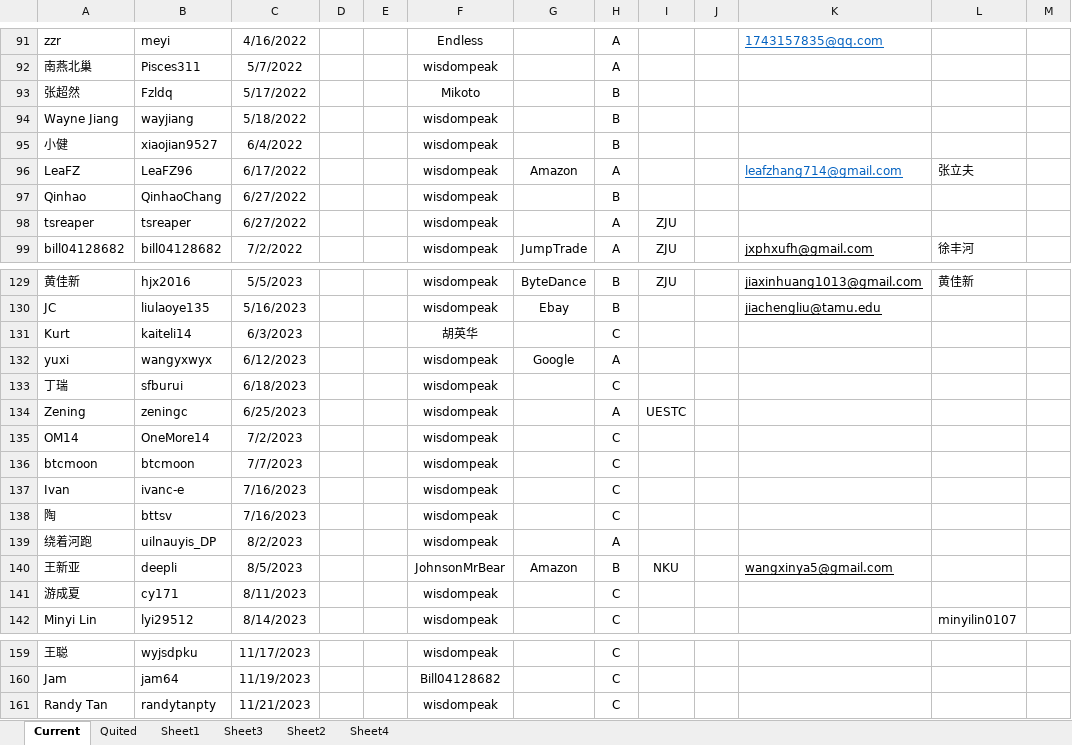
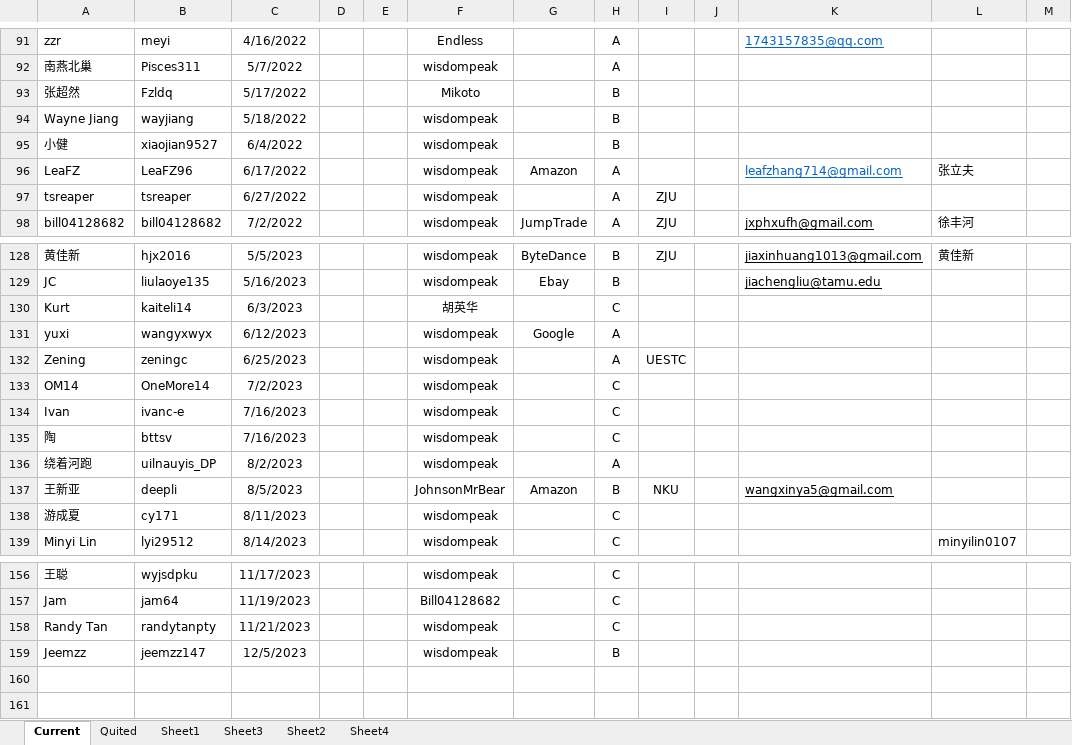
Before and after one commit to wisdompeak/lc-score-board, an Excel workbook: generateEXCEL/Data/Members/GroupRecord.xlsx, sheet Current, drawn as a sheet; only a part is shown, gaps mark what is left out; values as stored, in another font and other column widths than the file's, no borders; removed rows and columns are numbered as before the commit, all else as after; the diff names each change by its address in the sheet, - before the commit and + after, or states it on an @@ line.

```diff
--- a/generateEXCEL/Data/Members/GroupRecord.xlsx (sheet Current)
+++ b/generateEXCEL/Data/Members/GroupRecord.xlsx (sheet Current)
-row 97: Qinhao | QinhaoChang | 6/27/2022 |  |  | wisdompeak |  | B
-row 133: 丁瑞 | sfburui | 6/18/2023 |  |  | wisdompeak |  | C
-row 136: btcmoon | btcmoon | 7/7/2023 |  |  | wisdompeak |  | C
+row 159: Jeemzz | jeemzz147 | 12/5/2023 |  |  | wisdompeak |  | B
```
Also changed, not shown: sheet Quited, generateEXCEL/index.xlsx, 13 other files.
